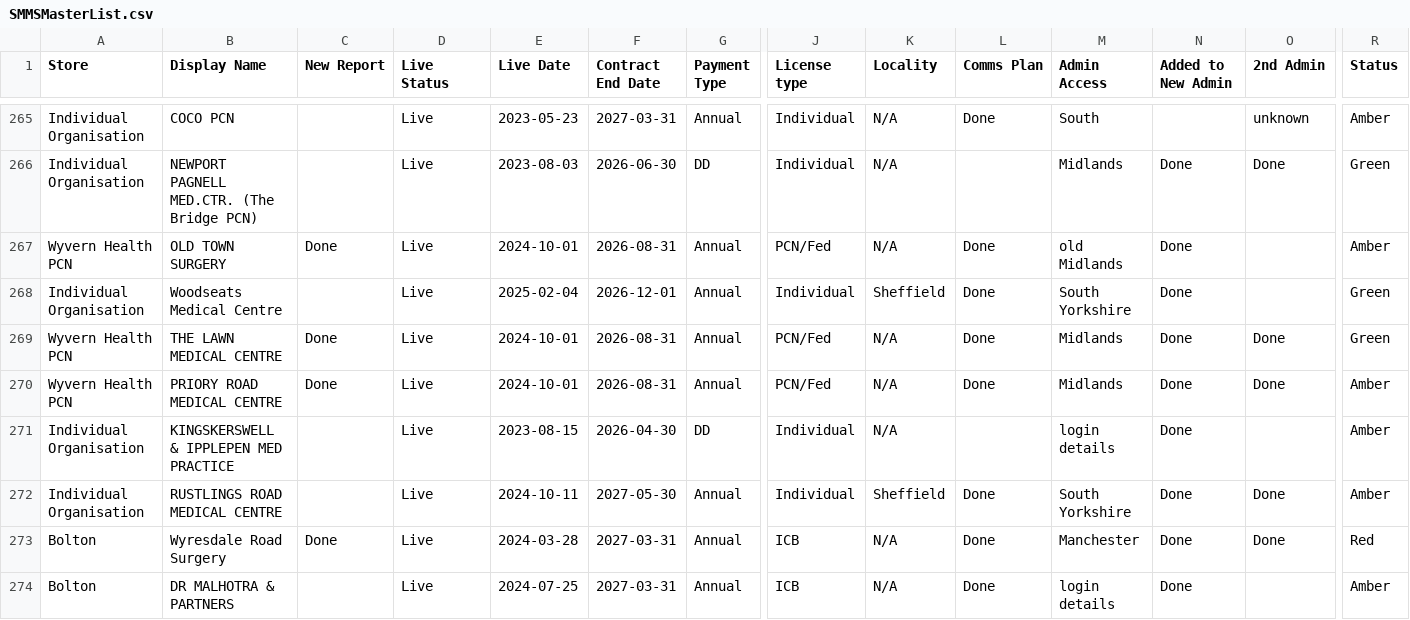
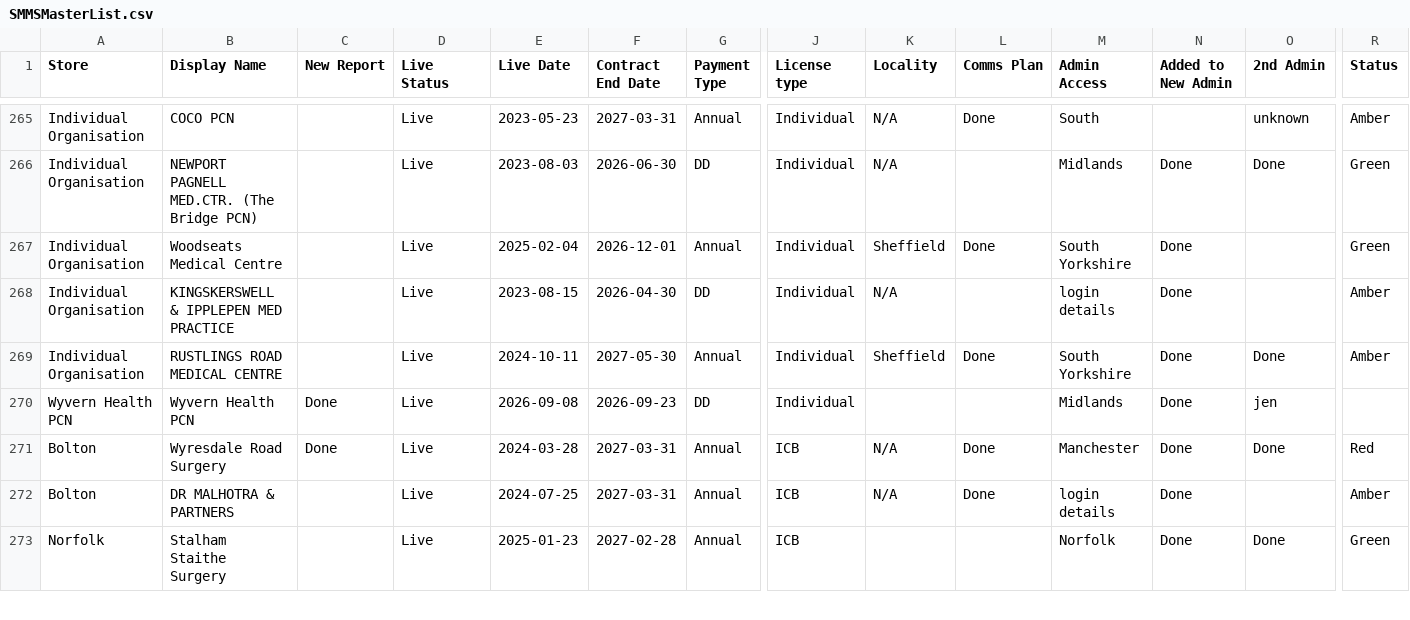
Before and after one commit to JCRedmoorHealth/vercel-mcp-python, a CSV file: Boards data/SMMSMasterList.csv, drawn as a sheet; only a part is shown, gaps mark what is left out; the shorter side is filled out with more unchanged rows; removed rows and columns are numbered as before the commit, all else as after; rows hold the shown columns only; the diff names each change by its address in the sheet, - before the commit and + after, or states it on an @@ line.

```diff
--- a/Boards data/SMMSMasterList.csv
+++ b/Boards data/SMMSMasterList.csv
-row 267: Wyvern Health PCN | OLD TOWN SURGERY | Done | Live | 2024-10-01 | 2026-08-31 | Annual | PCN/Fed | N/A | Done | old Midlands | Done |  | Amber
-row 269: Wyvern Health PCN | THE LAWN MEDICAL CENTRE | Done | Live | 2024-10-01 | 2026-08-31 | Annual | PCN/Fed | N/A | Done | Midlands | Done | Done | Green
-row 270: Wyvern Health PCN | PRIORY ROAD MEDICAL CENTRE | Done | Live | 2024-10-01 | 2026-08-31 | Annual | PCN/Fed | N/A | Done | Midlands | Done | Done | Amber
+row 270: Wyvern Health PCN | Wyvern Health PCN | Done | Live | 2026-09-08 | 2026-09-23 | DD | Individual |  |  | Midlands | Done | jen
```
Also changed, not shown: Boards data/OpportunitiesBoard.csv, 1 other file.
